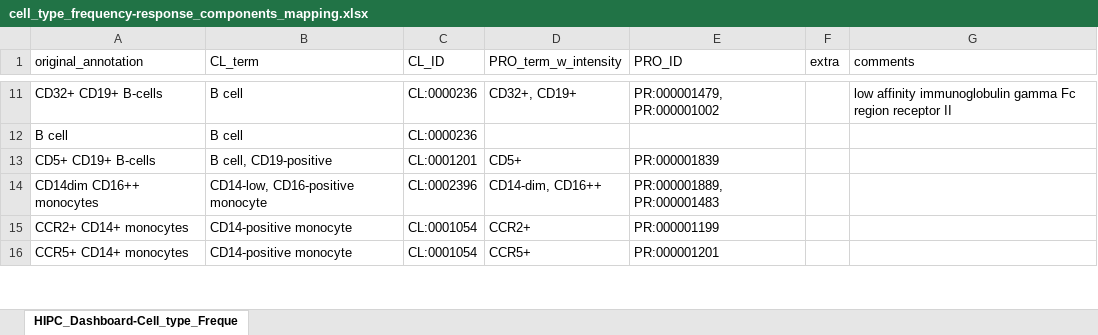
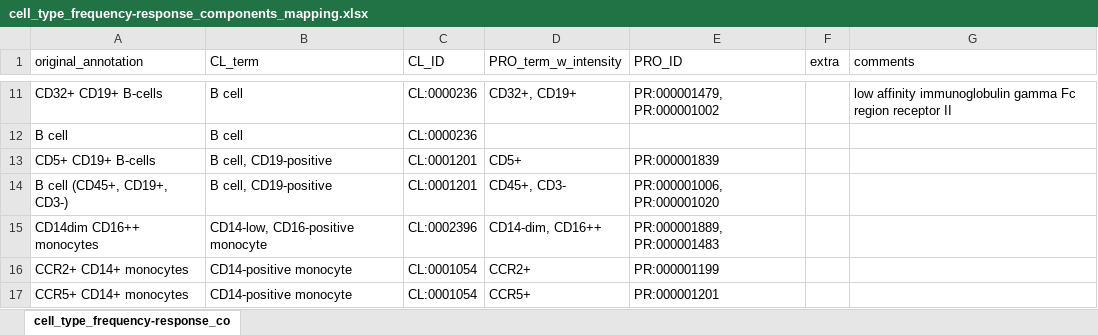
Before and after one commit to floratos-lab/hipc-dashboard-pipeline, an Excel workbook: source_data/cell_type_frequency-response_components_mapping.xlsx, sheet cell_type_frequency-response_co, drawn as a sheet; only a part is shown, gaps mark what is left out; values as stored, in another font and other column widths than the file's, no cell formats; the diff covers the shown part only; the diff names each change by its address in the sheet, - before the commit and + after, or states it on an @@ line.

Commit message:
Update cell_type_frequency-response_components_mapping.xlsx
to handle cell type labels for new infection submissions

```diff
--- a/source_data/cell_type_frequency-response_components_mapping.xlsx (sheet cell_type_frequency-response_co)
+++ b/source_data/cell_type_frequency-response_components_mapping.xlsx (sheet cell_type_frequency-response_co)
-sheet tab: HIPC_Dashboard-Cell_type_Freque
+sheet tab: cell_type_frequency-response_co
+row 14: B cell (CD45+, CD19+, CD3-) | B cell, CD19-positive | CL:0001201 | CD45+, CD3- | PR:000001006, PR:000001020
```
Also changed, not shown: 24 added rows, 1 moved row and 2 edited cells elsewhere in this sheet, cell formats.
